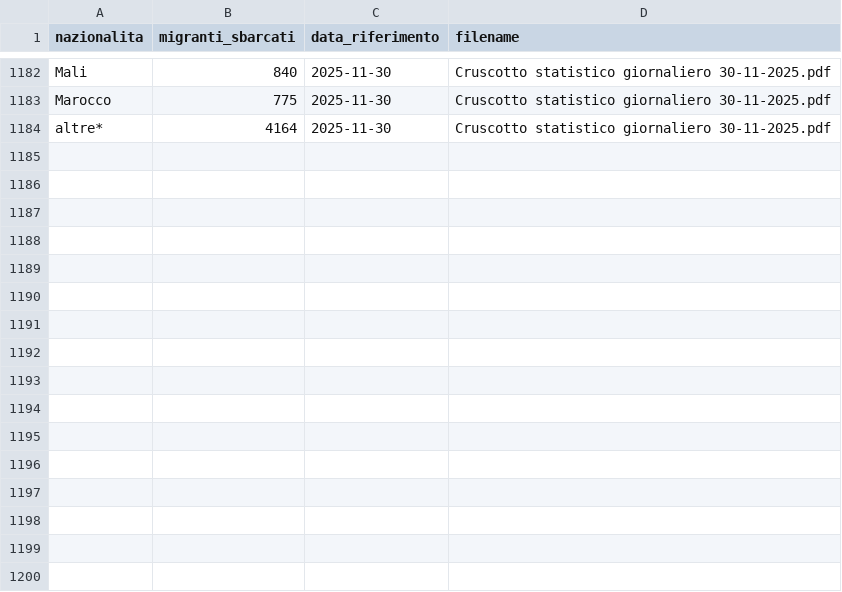
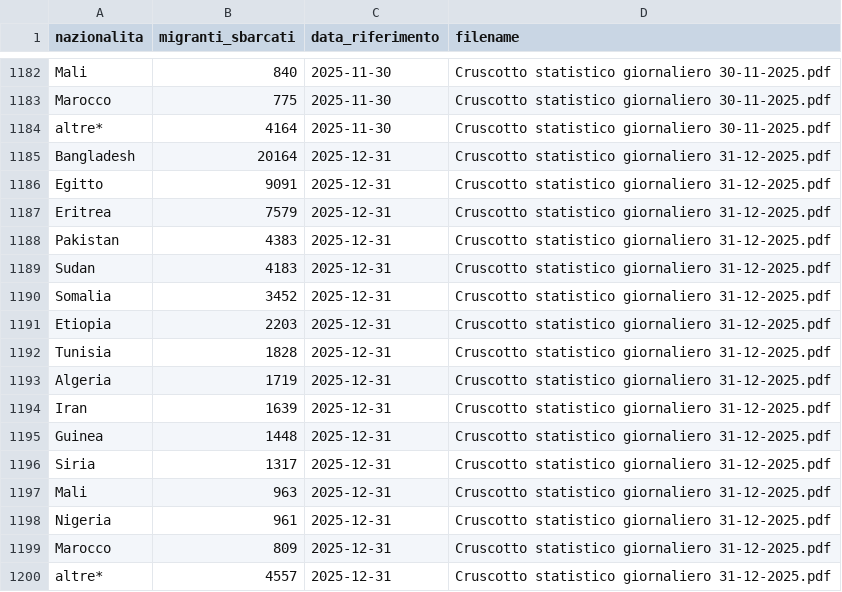
Before and after one commit to paoloRi/MDA_2025_progetto_tesi, a CSV file: output/dati_nazionalita.csv, drawn as a sheet; only a part is shown, gaps mark what is left out; the diff names each change by its address in the sheet, - before the commit and + after, or states it on an @@ line.

```diff
--- a/output/dati_nazionalita.csv
+++ b/output/dati_nazionalita.csv
+row 1185: Bangladesh | 20164 | 2025-12-31 | Cruscotto statistico giornaliero 31-12-2025.pdf
+row 1186: Egitto | 9091 | 2025-12-31 | Cruscotto statistico giornaliero 31-12-2025.pdf
+row 1187: Eritrea | 7579 | 2025-12-31 | Cruscotto statistico giornaliero 31-12-2025.pdf
+row 1188: Pakistan | 4383 | 2025-12-31 | Cruscotto statistico giornaliero 31-12-2025.pdf
+row 1189: Sudan | 4183 | 2025-12-31 | Cruscotto statistico giornaliero 31-12-2025.pdf
+row 1190: Somalia | 3452 | 2025-12-31 | Cruscotto statistico giornaliero 31-12-2025.pdf
+row 1191: Etiopia | 2203 | 2025-12-31 | Cruscotto statistico giornaliero 31-12-2025.pdf
+row 1192: Tunisia | 1828 | 2025-12-31 | Cruscotto statistico giornaliero 31-12-2025.pdf
+row 1193: Algeria | 1719 | 2025-12-31 | Cruscotto statistico giornaliero 31-12-2025.pdf
+row 1194: Iran | 1639 | 2025-12-31 | Cruscotto statistico giornaliero 31-12-2025.pdf
+row 1195: Guinea | 1448 | 2025-12-31 | Cruscotto statistico giornaliero 31-12-2025.pdf
+row 1196: Siria | 1317 | 2025-12-31 | Cruscotto statistico giornaliero 31-12-2025.pdf
+row 1197: Mali | 963 | 2025-12-31 | Cruscotto statistico giornaliero 31-12-2025.pdf
+row 1198: Nigeria | 961 | 2025-12-31 | Cruscotto statistico giornaliero 31-12-2025.pdf
+row 1199: Marocco | 809 | 2025-12-31 | Cruscotto statistico giornaliero 31-12-2025.pdf
+row 1200: altre* | 4557 | 2025-12-31 | Cruscotto statistico giornaliero 31-12-2025.pdf
```
Also changed, not shown: output/dati_accoglienza.csv, output/dati_sbarchi.csv, 3 other files.
